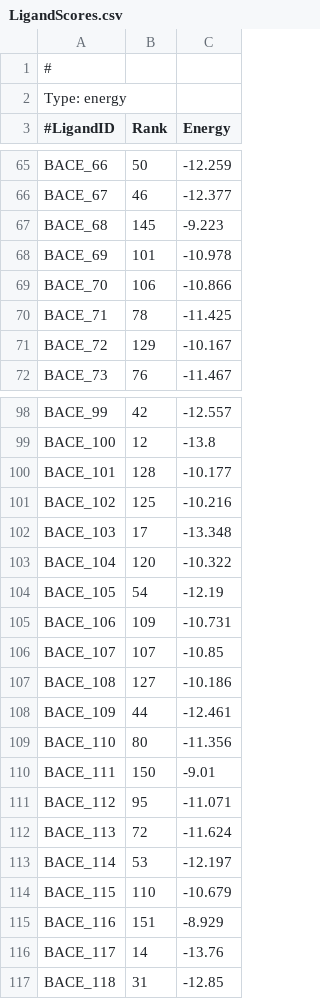
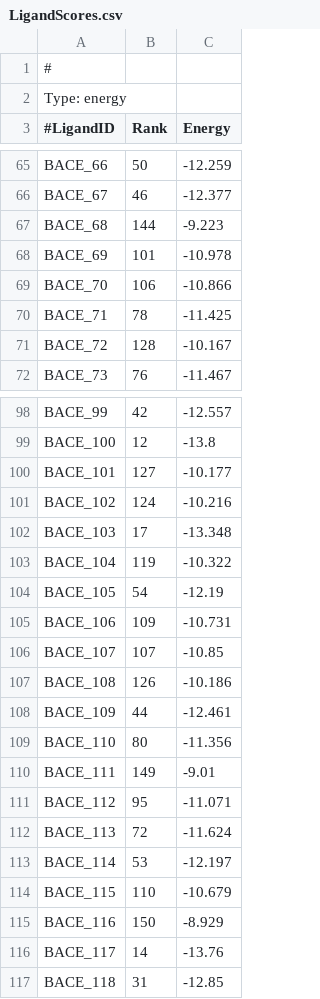
Before and after one commit to michellab/D3R2018, a CSV file: BACE-1/stage2_submission/ranking/LigandScores.csv, drawn as a sheet; only a part is shown, gaps mark what is left out; the diff covers the shown part only.

```diff
--- a/BACE-1/stage2_submission/ranking/LigandScores.csv
+++ b/BACE-1/stage2_submission/ranking/LigandScores.csv
@@ -66,3 +66,3 @@ BACE_66,50,-12.259
 BACE_67,46,-12.377
-BACE_68,145,-9.223
+BACE_68,144,-9.223
 BACE_69,101,-10.978
@@ -70,3 +70,3 @@ BACE_70,106,-10.866
 BACE_71,78,-11.425
-BACE_72,129,-10.167
+BACE_72,128,-10.167
 BACE_73,76,-11.467
@@ -99,6 +99,6 @@ BACE_99,42,-12.557
 BACE_100,12,-13.8
-BACE_101,128,-10.177
-BACE_102,125,-10.216
+BACE_101,127,-10.177
+BACE_102,124,-10.216
 BACE_103,17,-13.348
-BACE_104,120,-10.322
+BACE_104,119,-10.322
 BACE_105,54,-12.19
@@ -106,6 +106,6 @@ BACE_106,109,-10.731
 BACE_107,107,-10.85
-BACE_108,127,-10.186
+BACE_108,126,-10.186
 BACE_109,44,-12.461
 BACE_110,80,-11.356
-BACE_111,150,-9.01
+BACE_111,149,-9.01
 BACE_112,95,-11.071
@@ -114,3 +114,3 @@ BACE_114,53,-12.197
 BACE_115,110,-10.679
-BACE_116,151,-8.929
+BACE_116,150,-8.929
 BACE_117,14,-13.76
```
Also changed, not shown: 1 removed row and 30 edited cells elsewhere in this file, 1 other file.
